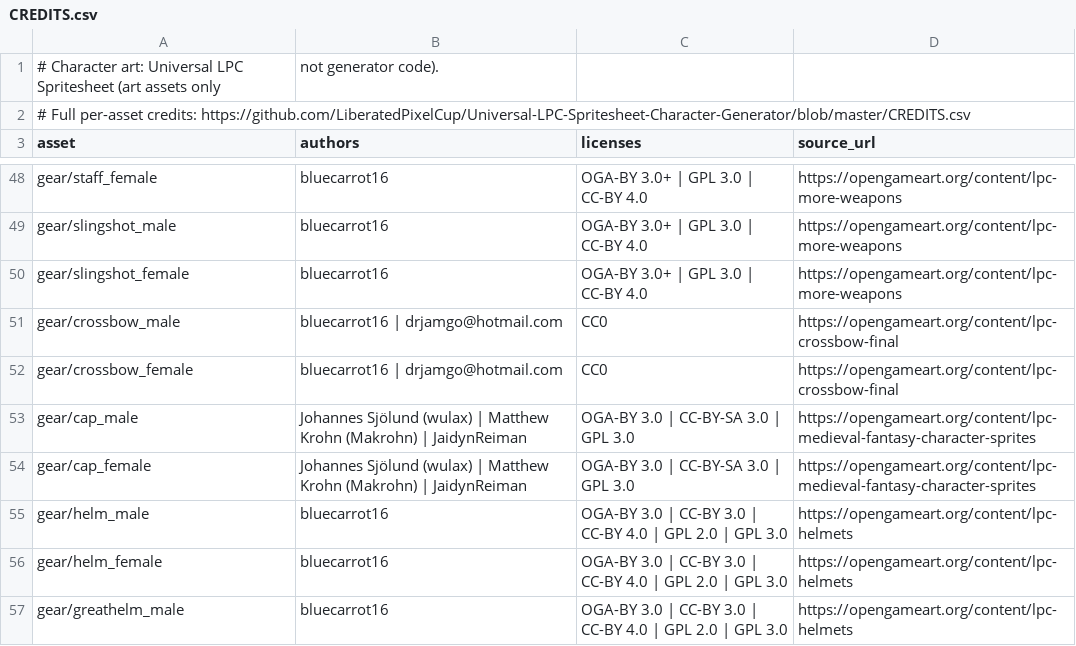
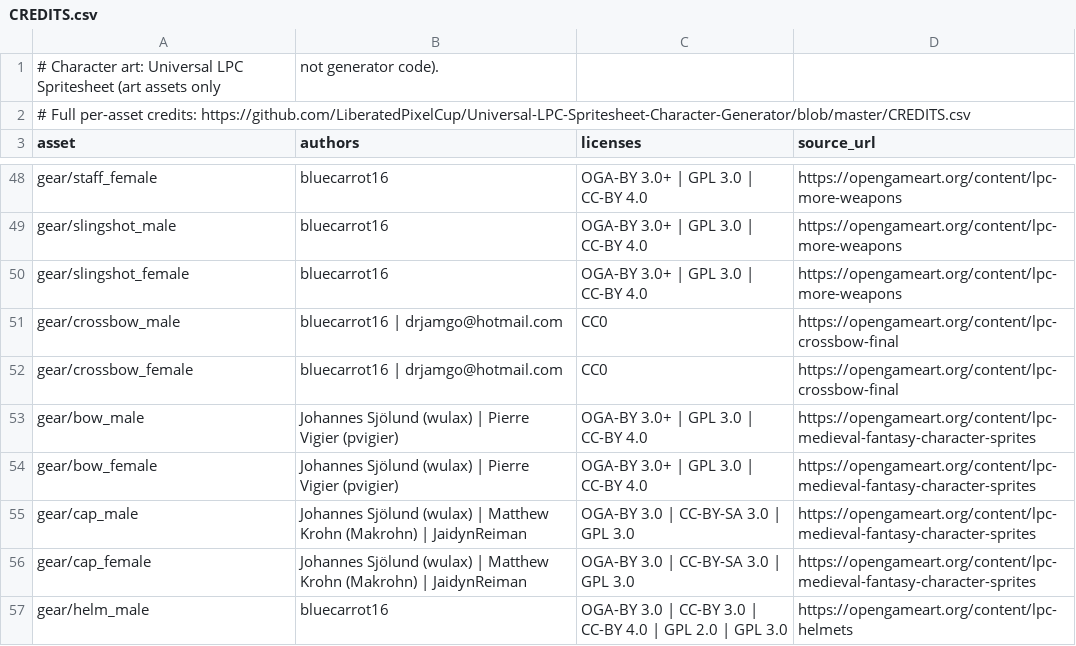
Before and after one commit to CZilla57/questcompanion, a CSV file: artifacts/focusquest/public/lpc/CREDITS.csv, drawn as a sheet; only a part is shown, gaps mark what is left out; the shorter side is filled out with more unchanged rows; the diff names each change by its address in the sheet, - before the commit and + after, or states it on an @@ line.

```diff
--- a/artifacts/focusquest/public/lpc/CREDITS.csv
+++ b/artifacts/focusquest/public/lpc/CREDITS.csv
+row 53: gear/bow_male | Johannes Sjölund (wulax) | Pierre Vigier (pvigier) | OGA-BY 3.0+ | GPL 3.0 | CC-BY 4.0 | https://opengameart.org/content/lpc-medieval-fantasy-character-sprites
+row 54: gear/bow_female | Johannes Sjölund (wulax) | Pierre Vigier (pvigier) | OGA-BY 3.0+ | GPL 3.0 | CC-BY 4.0 | https://opengameart.org/content/lpc-medieval-fantasy-character-sprites
```
Also changed, not shown: 4 other files.
